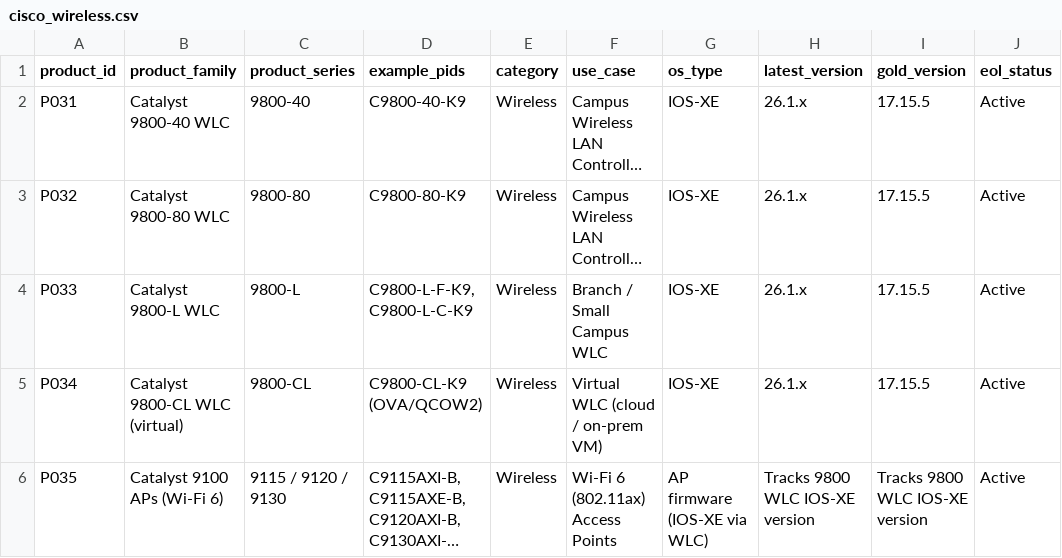
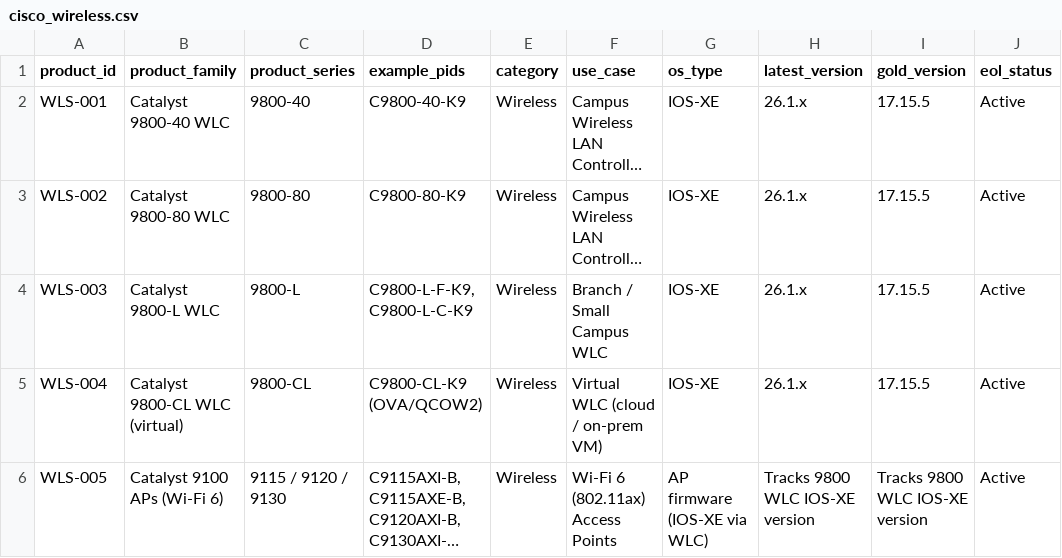
Before and after one commit to dodge107/CiscoPublicDataSets, a CSV file: data/cisco_wireless.csv, drawn as a sheet; only a part is shown; long unchanged cells end in …; the diff covers the shown part only; the diff names each change by its address in the sheet, - before the commit and + after, or states it on an @@ line.

```diff
--- a/data/cisco_wireless.csv
+++ b/data/cisco_wireless.csv
-A2 (product_id): P031
+A2 (product_id): WLS-001
-A3 (product_id): P032
+A3 (product_id): WLS-002
-A4 (product_id): P033
+A4 (product_id): WLS-003
-A5 (product_id): P034
+A5 (product_id): WLS-004
-A6 (product_id): P035
+A6 (product_id): WLS-005
```
Also changed, not shown: 3 added rows and 2 edited cells elsewhere in this file, data/cisco_campus_switching.csv, data/cisco_enterprise_routing.csv, 17 other files.
